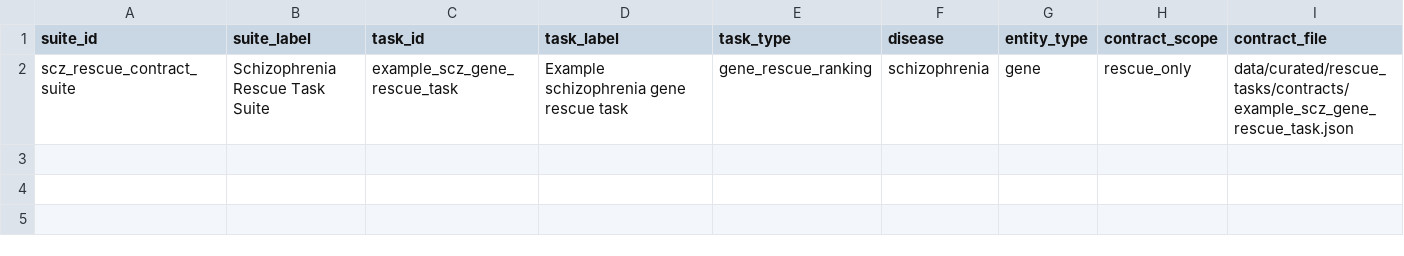
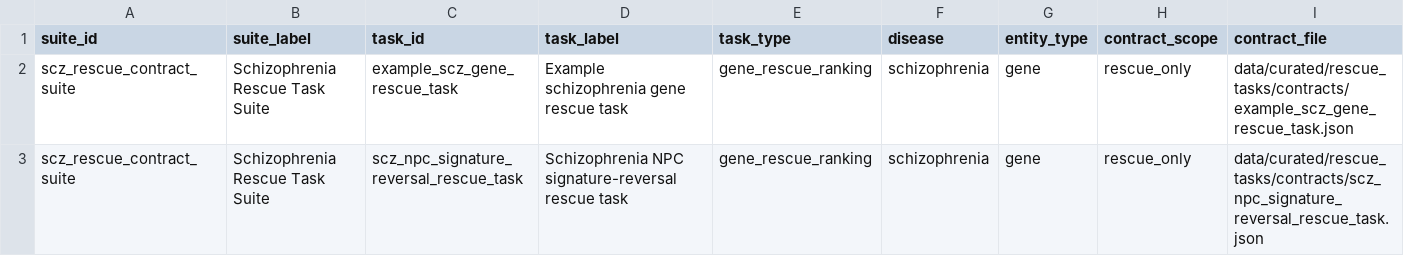
Before and after one commit to Jesse-L-M/scz-target-engine, a CSV file: data/curated/rescue_tasks/rescue_task_registry.csv, drawn as a sheet; only a part is shown; rows hold the shown columns only; the diff names each change by its address in the sheet, - before the commit and + after, or states it on an @@ line.

Commit message:
PR-40B: Freeze NPC signature-reversal rescue data (#38)
* PR-40B: freeze NPC rescue artifacts

* PR-40B: harden frozen rescue loader

* PR-40B: fix multi-freeze loader lookup

---------

Co-authored-by: Jesse Merrigan <jesse.merrigan@gmail.com>

```diff
--- a/data/curated/rescue_tasks/rescue_task_registry.csv
+++ b/data/curated/rescue_tasks/rescue_task_registry.csv
+row 3: scz_rescue_contract_suite | Schizophrenia Rescue Task Suite | scz_npc_signature_reversal_rescue_task | Schizophrenia NPC signature-reversal rescue task | gene_rescue_ranking | schizophrenia | gene | rescue_only | data/curated/rescue_tasks/contracts/scz_npc_signature_reversal_rescue_task.json
```
Also changed, not shown: 23 other files.
